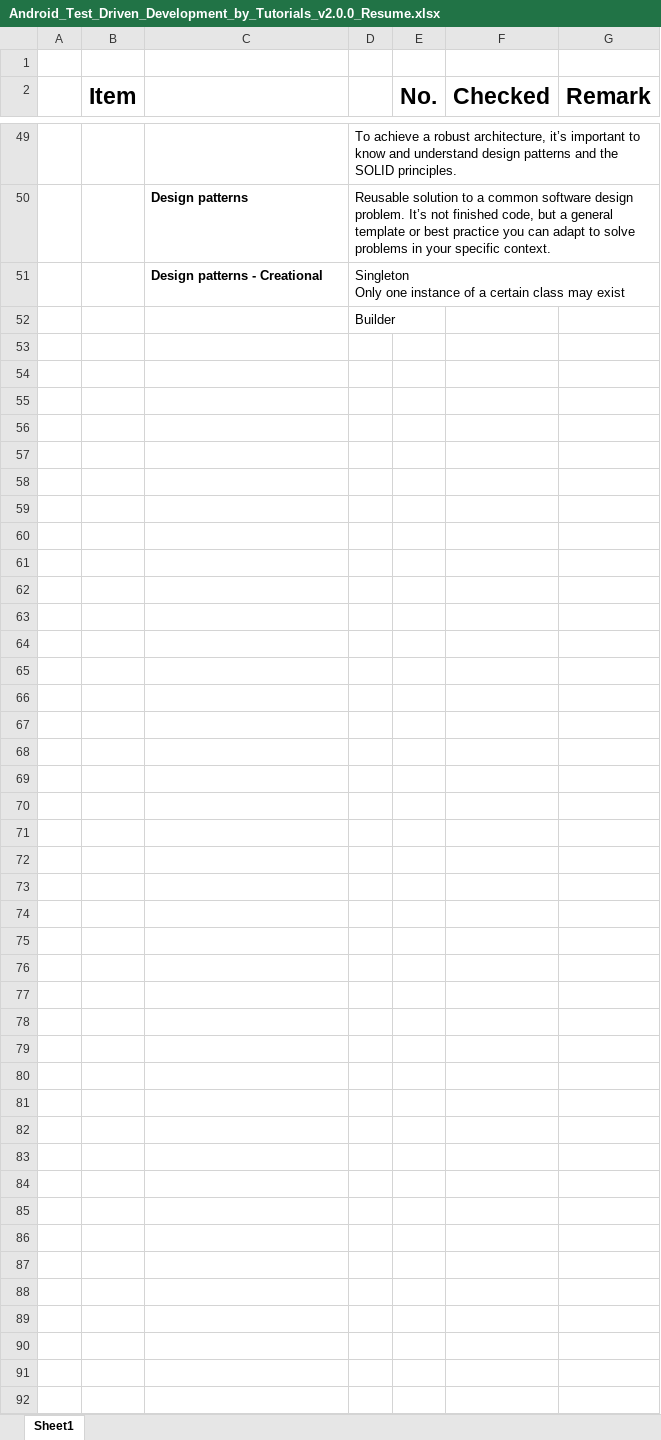
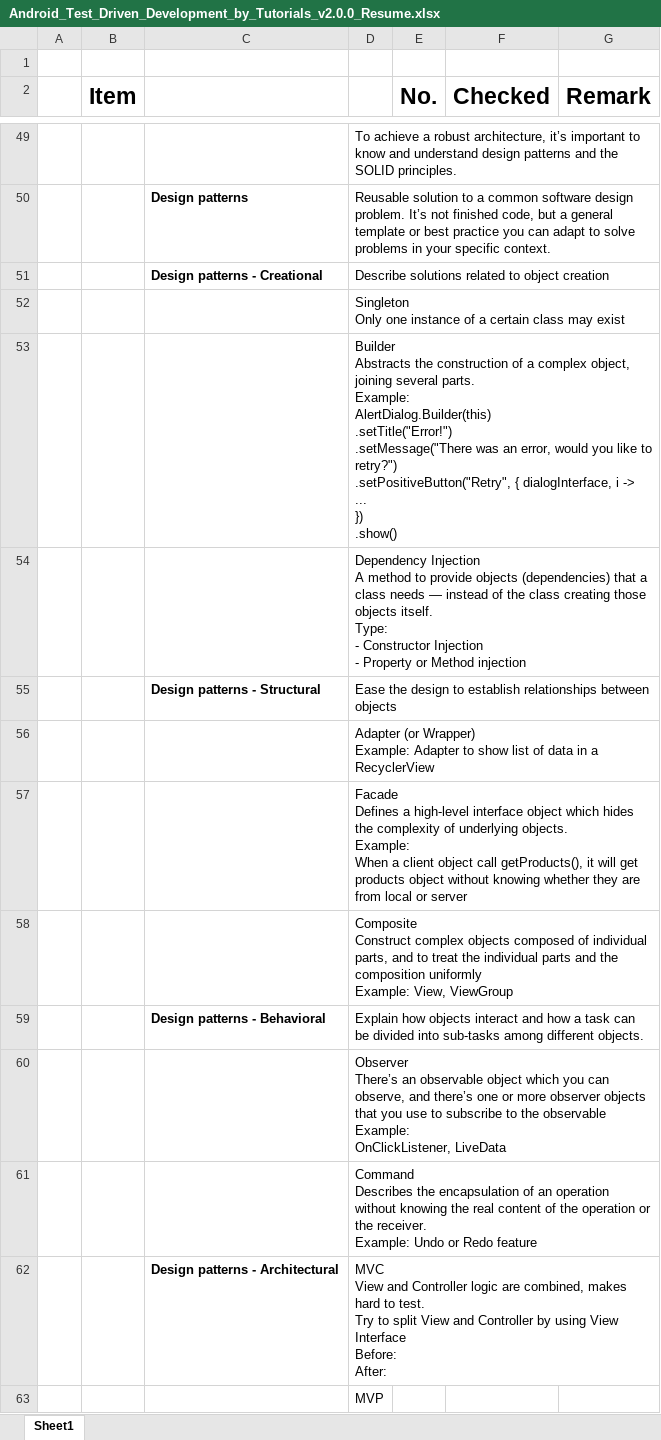
Before and after one commit to fwhyn/Material, an Excel workbook: Common/Android_Test_Driven_Development_by_Tutorials_v2.0.0_Resume.xlsx, sheet Sheet1, drawn as a sheet; only a part is shown, gaps mark what is left out; values as stored, in another font and other column widths than the file's, no borders; charts and pictures not drawn; ↵ is a line break in a cell; the diff names each change by its address in the sheet, - before the commit and + after, or states it on an @@ line.

Commit message:
TDD Material
added the resume

```diff
--- a/Common/Android_Test_Driven_Development_by_Tutorials_v2.0.0_Resume.xlsx (sheet Sheet1)
+++ b/Common/Android_Test_Driven_Development_by_Tutorials_v2.0.0_Resume.xlsx (sheet Sheet1)
-D51: Singleton ↵ Only one instance of a certain class may exist
+D51: Describe solutions related to object creation
-D52: Builder
+D52: Singleton ↵ Only one instance of a certain class may exist
+row 53:  |  |  | Builder ↵ Abstracts the construction of a complex object, joining several parts. ↵ Example: ↵ AlertDialog.Builder(this) ↵ .setTitle("Error!") ↵ .setMessage("There was an error, would you like to retry?") ↵ .setPositiveButton("Retry", { dialogInterface, i -> ↵ ... ↵ }) ↵ .show()
+row 54:  |  |  | Dependency Injection ↵ A method to provide objects (dependencies) that a class needs — instead of the class creating those objects itself. ↵ Type: ↵ - Constructor Injection ↵ - Property or Method injection
+row 55:  |  | Design patterns - Structural | Ease the design to establish relationships between objects
+row 56:  |  |  | Adapter (or Wrapper) ↵ Example: Adapter to show list of data in a RecyclerView
+row 57:  |  |  | Facade ↵ Defines a high-level interface object which hides the complexity of underlying objects. ↵ Example: ↵ When a client object call getProducts(), it will get products object without knowing whether they are from local or server
+row 58:  |  |  | Composite ↵ Construct complex objects composed of individual parts, and to treat the individual parts and the composition uniformly ↵ Example: View, ViewGroup
+row 59:  |  | Design patterns - Behavioral | Explain how objects interact and how a task can be divided into sub-tasks among different objects.
+row 60:  |  |  | Observer ↵ There’s an observable object which you can observe, and there’s one or more observer objects that you use to subscribe to the observable ↵ Example: ↵ OnClickListener, LiveData
+row 61:  |  |  | Command ↵ Describes the encapsulation of an operation without knowing the real content of the operation or the receiver. ↵ Example: Undo or Redo feature
+row 62:  |  | Design patterns - Architectural | MVC ↵ View and Controller logic are combined, makes hard to test. ↵ Try to split View and Controller by using View Interface ↵ Before: ↵ After:
+row 63:  |  |  | MVP
```
Also changed, not shown: charts or pictures.
